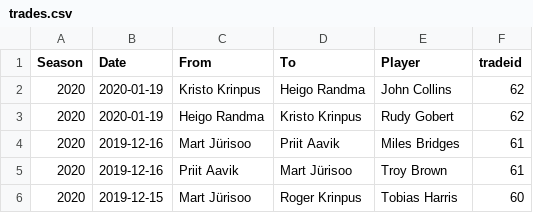
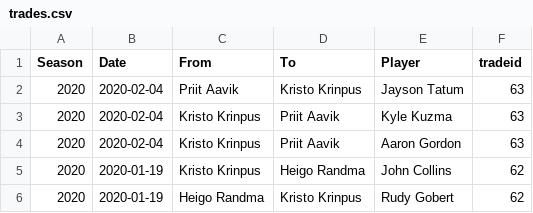
Before and after one commit to martj42/nba_fantasy, a CSV file: trades.csv, drawn as a sheet; only a part is shown; the shorter side is filled out with more unchanged rows; the diff names each change by its address in the sheet, - before the commit and + after, or states it on an @@ line.

```diff
--- a/trades.csv
+++ b/trades.csv
+row 2: 2020 | 2020-02-04 | Priit Aavik | Kristo Krinpus | Jayson Tatum | 63
+row 3: 2020 | 2020-02-04 | Kristo Krinpus | Priit Aavik | Kyle Kuzma | 63
+row 4: 2020 | 2020-02-04 | Kristo Krinpus | Priit Aavik | Aaron Gordon | 63
```
Also changed, not shown: seasons.csv, 1 other file.
